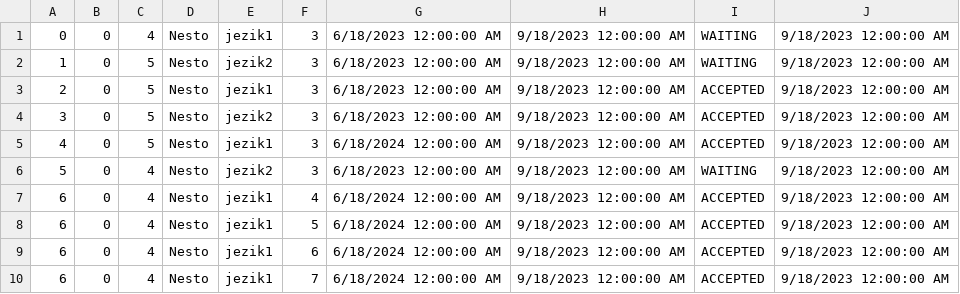
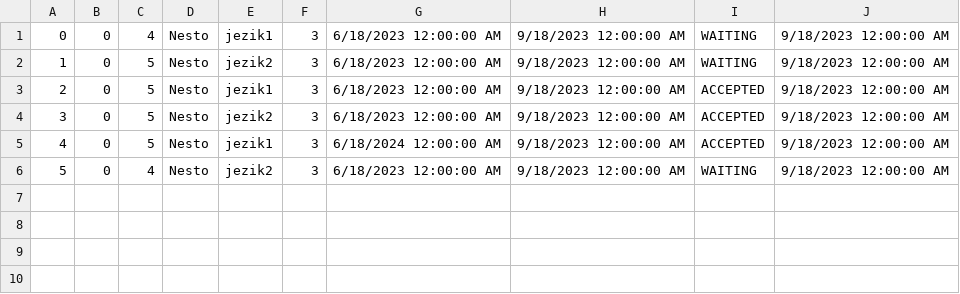
Before and after one commit to MilosMilutinovic01/SIMS-HCI-Project-Group-5-Team-B, a CSV file: SIMS-HCI-Project-Group-5-Team-B/Resources/Data/TourRequest.csv, drawn as a sheet; the diff names each change by its address in the sheet, - before the commit and + after, or states it on an @@ line.

```diff
--- a/SIMS-HCI-Project-Group-5-Team-B/Resources/Data/TourRequest.csv
+++ b/SIMS-HCI-Project-Group-5-Team-B/Resources/Data/TourRequest.csv
-row 7: 6 | 0 | 4 | Nesto | jezik1 | 4 | 6/18/2024 12:00:00 AM | 9/18/2023 12:00:00 AM | ACCEPTED | 9/18/2023 12:00:00 AM
-row 8: 6 | 0 | 4 | Nesto | jezik1 | 5 | 6/18/2024 12:00:00 AM | 9/18/2023 12:00:00 AM | ACCEPTED | 9/18/2023 12:00:00 AM
-row 9: 6 | 0 | 4 | Nesto | jezik1 | 6 | 6/18/2024 12:00:00 AM | 9/18/2023 12:00:00 AM | ACCEPTED | 9/18/2023 12:00:00 AM
-row 10: 6 | 0 | 4 | Nesto | jezik1 | 7 | 6/18/2024 12:00:00 AM | 9/18/2023 12:00:00 AM | ACCEPTED | 9/18/2023 12:00:00 AM
```
Also changed, not shown: 1 other file.
